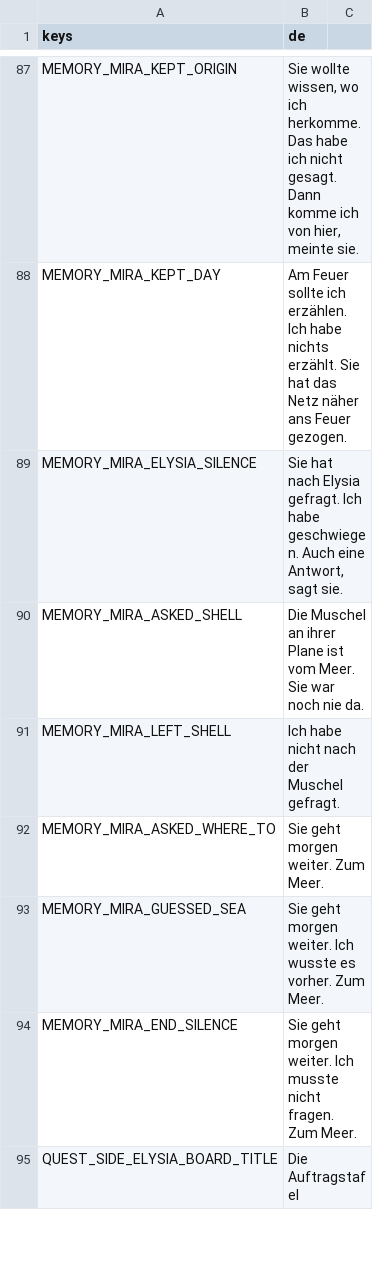
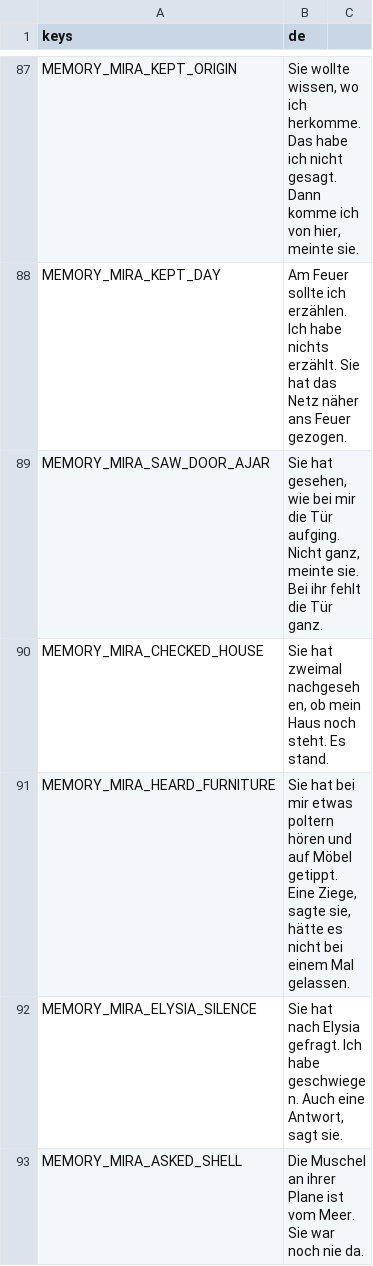
Before and after one commit to Stanzlu/Game, a CSV file: content/locale/journal.csv, drawn as a sheet; only a part is shown, gaps mark what is left out; the shorter side is filled out with more unchanged rows; the diff names each change by its address in the sheet, - before the commit and + after, or states it on an @@ line.

```diff
--- a/content/locale/journal.csv
+++ b/content/locale/journal.csv
+row 89: MEMORY_MIRA_SAW_DOOR_AJAR | Sie hat gesehen, wie bei mir die Tür aufging. Nicht ganz, meinte sie. Bei ihr fehlt die Tür ganz.
+row 90: MEMORY_MIRA_CHECKED_HOUSE | Sie hat zweimal nachgesehen, ob mein Haus noch steht. Es stand.
+row 91: MEMORY_MIRA_HEARD_FURNITURE | Sie hat bei mir etwas poltern hören und auf Möbel getippt. Eine Ziege, sagte sie, hätte es nicht bei einem Mal gelassen.
```
Also changed, not shown: 19 other files.
